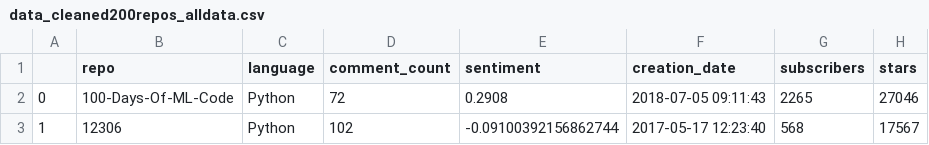
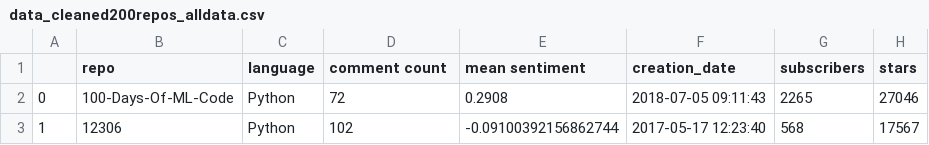
Before and after one commit to dkocen/githubAPIwork, a CSV file: data_cleaned200repos_alldata.csv, drawn as a sheet; only a part is shown.

Commit message:
got nice visualization when language is one of the axis. Removed unnecessary underscores from comment count

```diff
--- a/data_cleaned200repos_alldata.csv
+++ b/data_cleaned200repos_alldata.csv
@@ -1,2 +1,2 @@
-,repo,language,comment_count,sentiment,creation_date,subscribers,stars
+,repo,language,comment count,mean sentiment,creation_date,subscribers,stars
 0,100-Days-Of-ML-Code,Python,72,0.2908,2018-07-05 09:11:43,2265,27046
```
Also changed, not shown: 2 other files.
